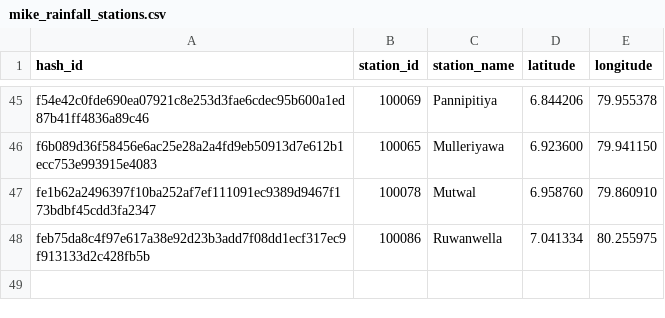
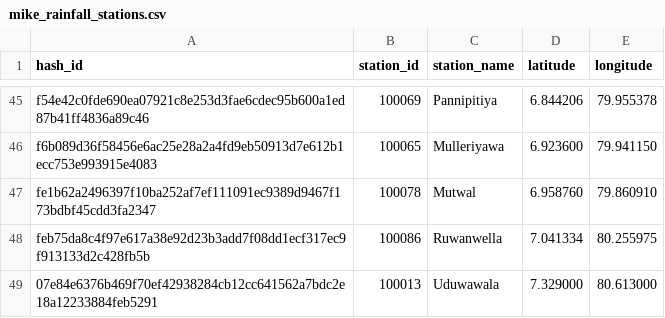
Before and after one commit to CUrW-SL/curw_mike_data_handler, a CSV file: inputs/params/mike_rainfall_stations.csv, drawn as a sheet; only a part is shown, gaps mark what is left out.

Commit message:
add outlier for testing purposes

```diff
--- a/inputs/params/mike_rainfall_stations.csv
+++ b/inputs/params/mike_rainfall_stations.csv
@@ -48 +48,2 @@ fe1b62a2496397f10ba252af7ef111091ec9389d9467f173bdbf45cdd3fa2347,100078,Mutwal,6
 feb75da8c4f97e617a38e92d23b3add7f08dd1ecf317ec9f913133d2c428fb5b,100086,Ruwanwella,7.041334,80.255975
+07e84e6376b469f70ef42938284cb12cc641562a7bdc2e18a12233884feb5291,100013,Uduwawala,7.329000,80.613000
```
